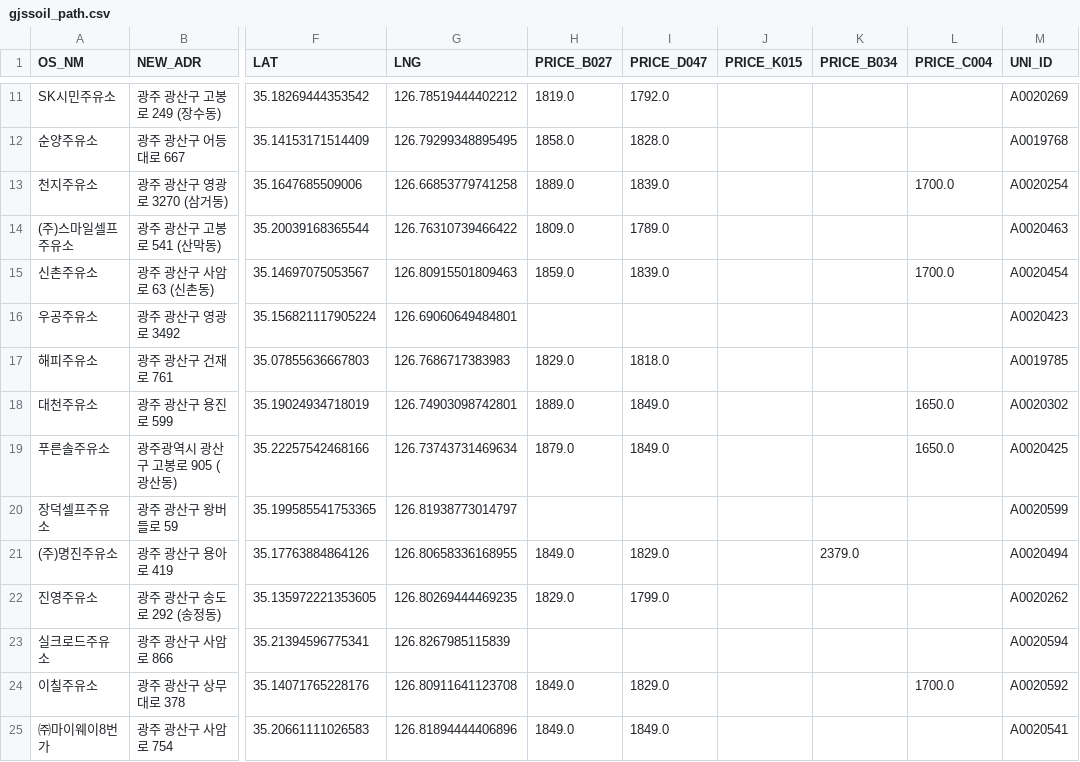
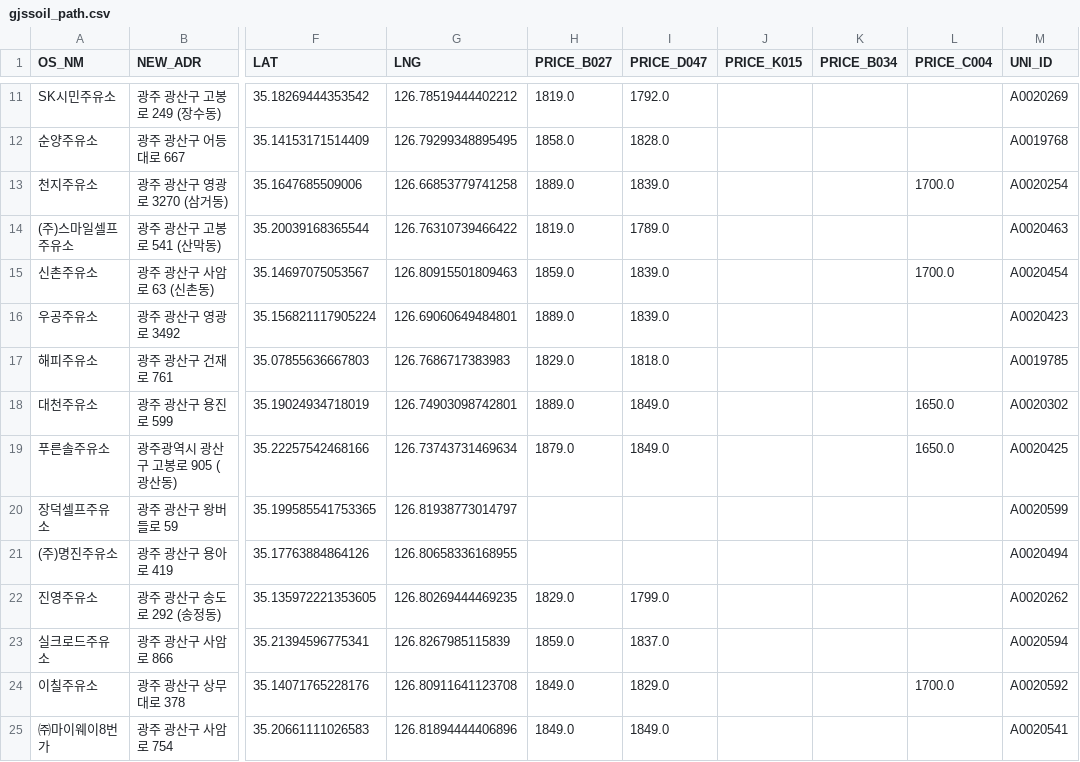
Before and after one commit to kurette683/gjssoil, a CSV file: gjssoil_path.csv, drawn as a sheet; only a part is shown, gaps mark what is left out; the diff covers the shown part only; the diff names each change by its address in the sheet, - before the commit and + after, or states it on an @@ line.

```diff
--- a/gjssoil_path.csv
+++ b/gjssoil_path.csv
-H14 (PRICE_B027): 1809.0
+H14 (PRICE_B027): 1819.0
-H16 (PRICE_B027): (empty)
+H16 (PRICE_B027): 1889.0
-I16 (PRICE_D047): (empty)
+I16 (PRICE_D047): 1839.0
-H21 (PRICE_B027): 1849.0
+H21 (PRICE_B027): (empty)
-I21 (PRICE_D047): 1829.0
+I21 (PRICE_D047): (empty)
-K21 (PRICE_B034): 2379.0
+K21 (PRICE_B034): (empty)
-H23 (PRICE_B027): (empty)
+H23 (PRICE_B027): 1859.0
-I23 (PRICE_D047): (empty)
+I23 (PRICE_D047): 1837.0
```
Also changed, not shown: 34 edited cells elsewhere in this file, 1 other file.
